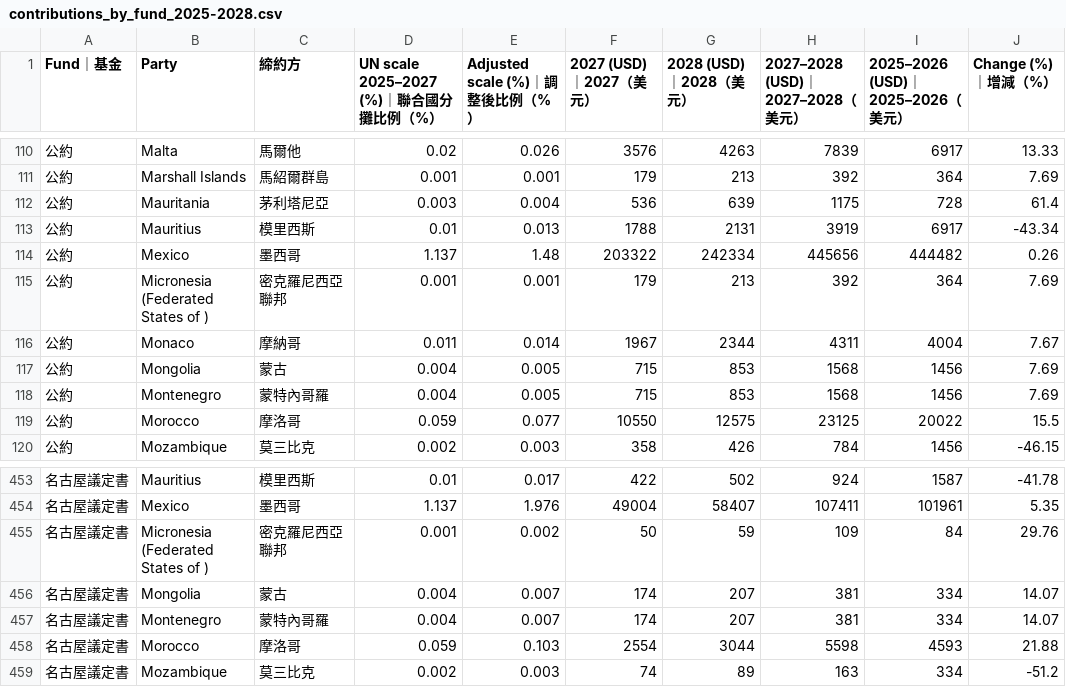
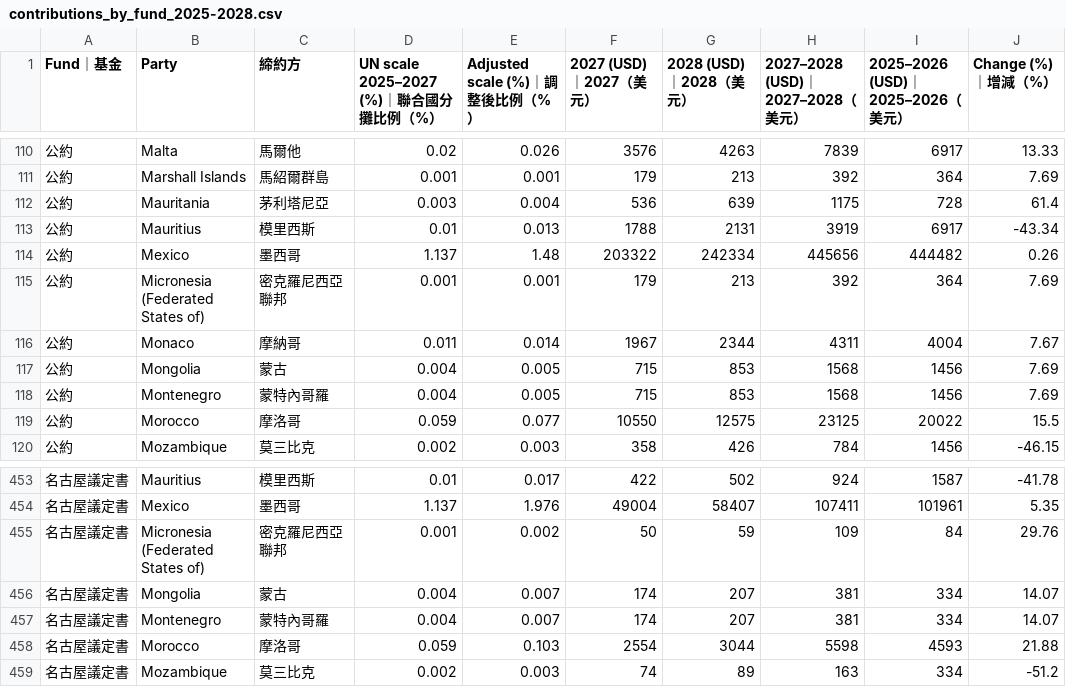
Before and after one commit to mutolisp/CBD_COP17, a CSV file: csv/history/contributions_by_fund_2025-2028.csv, drawn as a sheet; only a part is shown, gaps mark what is left out; the diff names each change by its address in the sheet, - before the commit and + after, or states it on an @@ line.

```diff
--- a/csv/history/contributions_by_fund_2025-2028.csv
+++ b/csv/history/contributions_by_fund_2025-2028.csv
-B115 (Party): Micronesia (Federated States of )
+B115 (Party): Micronesia (Federated States of)
-B455 (Party): Micronesia (Federated States of )
+B455 (Party): Micronesia (Federated States of)
```
Also changed, not shown: csv/history/convention_contributions_by_party.csv, csv/history/kmgbf_allocation_by_target.csv, 7 other files.
